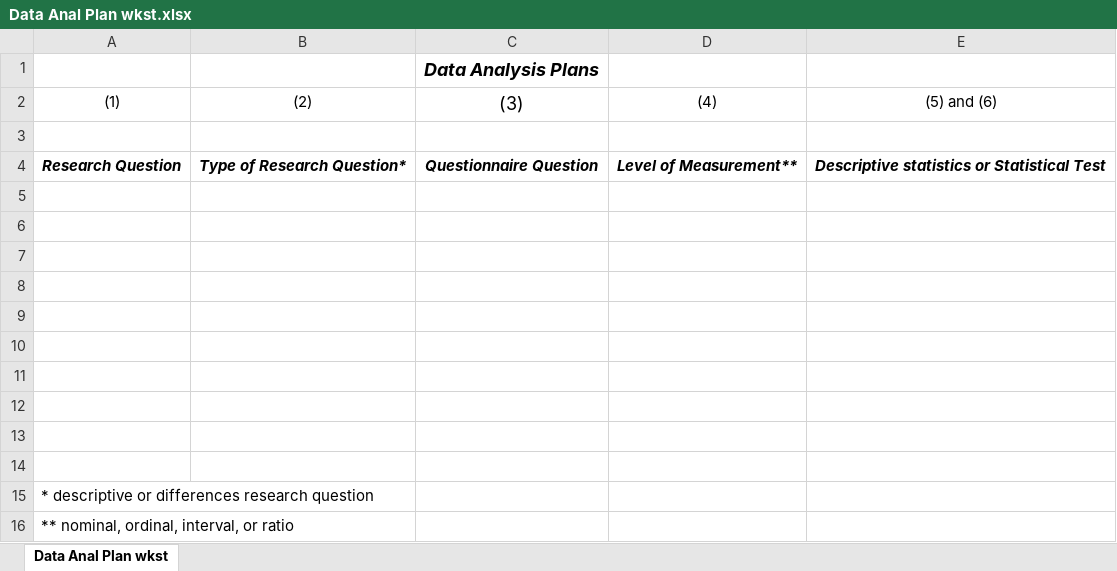
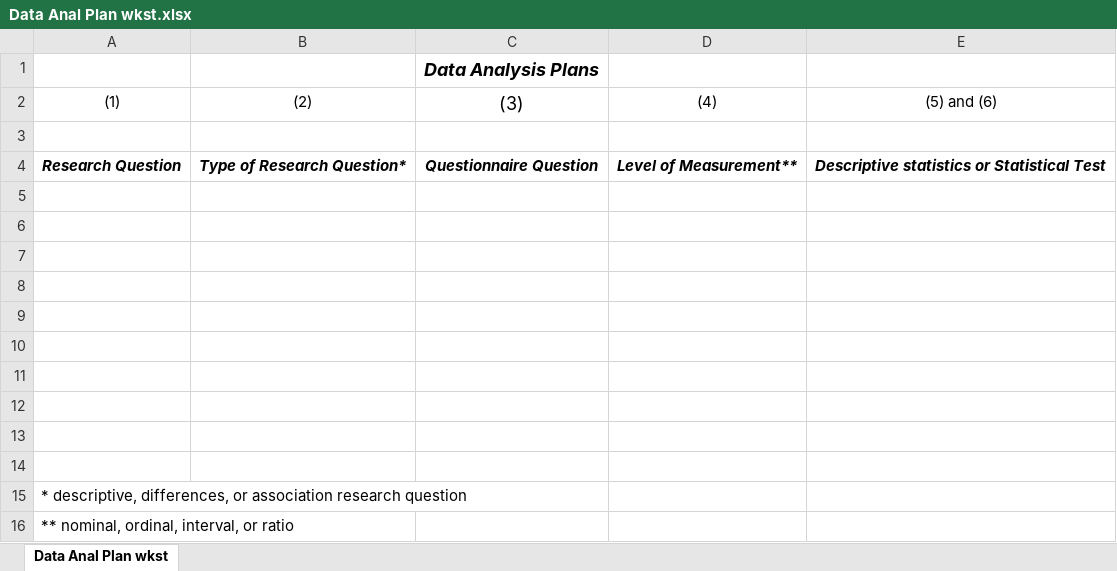
Before and after one commit to mikenguyen13/mar4050_S22, an Excel workbook: project_assignment/Data Anal Plan wkst.xlsx, sheet Data Anal Plan wkst, drawn as a sheet; values as stored, in another font and other column widths than the file's, no borders; charts and pictures not drawn; the diff names each change by its address in the sheet, - before the commit and + after, or states it on an @@ line.

Commit message:
fix assignment 6

```diff
--- a/project_assignment/Data Anal Plan wkst.xlsx (sheet Data Anal Plan wkst)
+++ b/project_assignment/Data Anal Plan wkst.xlsx (sheet Data Anal Plan wkst)
-A15: * descriptive or differences research question
+A15: * descriptive, differences, or association research question
```
Also changed, not shown: charts or pictures, 1 other file.
